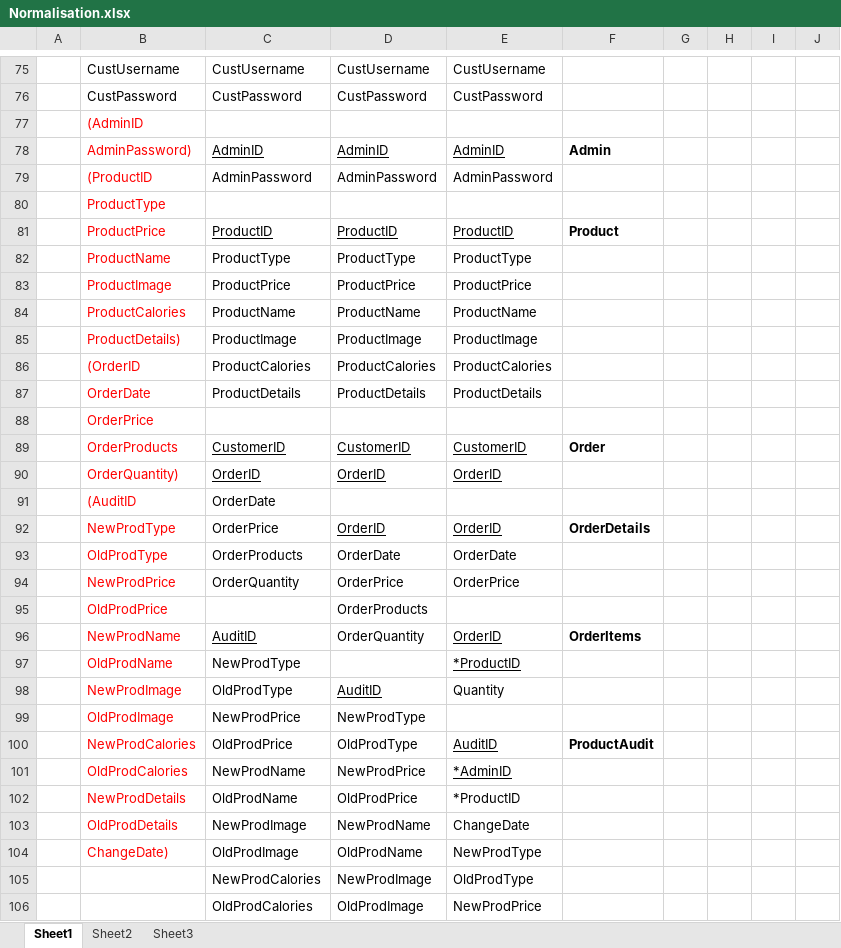
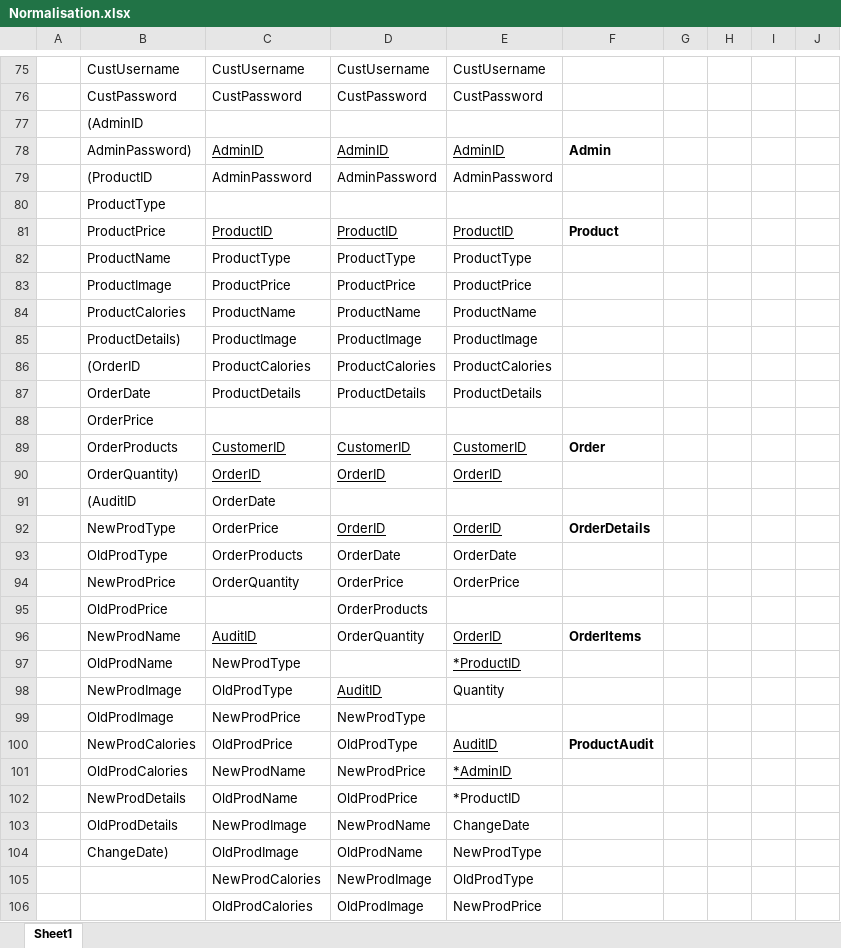
Before and after one commit to jharrison00/ISAD251, an Excel workbook: Coursework/Database Analysis and Design/Normalisation.xlsx, sheet Sheet1, drawn as a sheet; only a part is shown, gaps mark what is left out; values as stored, in another font and other column widths than the file's, no borders; the diff covers the shown part only; the diff names each change by its address in the sheet, - before the commit and + after, or states it on an @@ line.

Commit message:
added normalisation + erd to application fact sheet + making data dictionary

```diff
--- a/Coursework/Database Analysis and Design/Normalisation.xlsx (sheet Sheet1)
+++ b/Coursework/Database Analysis and Design/Normalisation.xlsx (sheet Sheet1)
-sheet tab: Sheet2
-sheet tab: Sheet3
-B77:B104 text colour: #FF0000
+B77:B104 text colour: black
```
Also changed, not shown: 37 added rows and cell formats elsewhere in this sheet, 2 other files.
